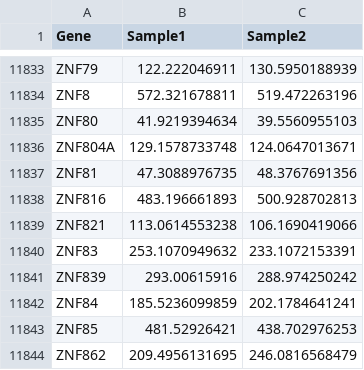
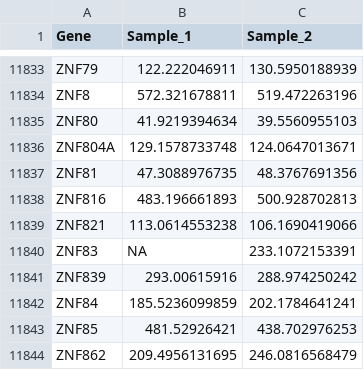
Before and after one commit to Sage-Bionetworks/Tumor-Deconvolution-Challenge-Workflow, a CSV file: example_files/fast_lane_dir/ds1.csv, drawn as a sheet; only a part is shown, gaps mark what is left out; the diff covers the shown part only.

```diff
--- a/example_files/fast_lane_dir/ds1.csv
+++ b/example_files/fast_lane_dir/ds1.csv
@@ -1 +1 @@
-Gene,Sample1,Sample2
+Gene,Sample_1,Sample_2
@@ -11839,3 +11839,3 @@ ZNF816,483.196661893,500.928702813
 ZNF821,113.0614553238,106.1690419066
-ZNF83,253.1070949632,233.1072153391
+ZNF83,NA,233.1072153391
 ZNF839,293.00615916,288.974250242
```
Also changed, not shown: 5 edited cells elsewhere in this file, example_files/fast_lane_dir/ds2.csv, 3 other files.
